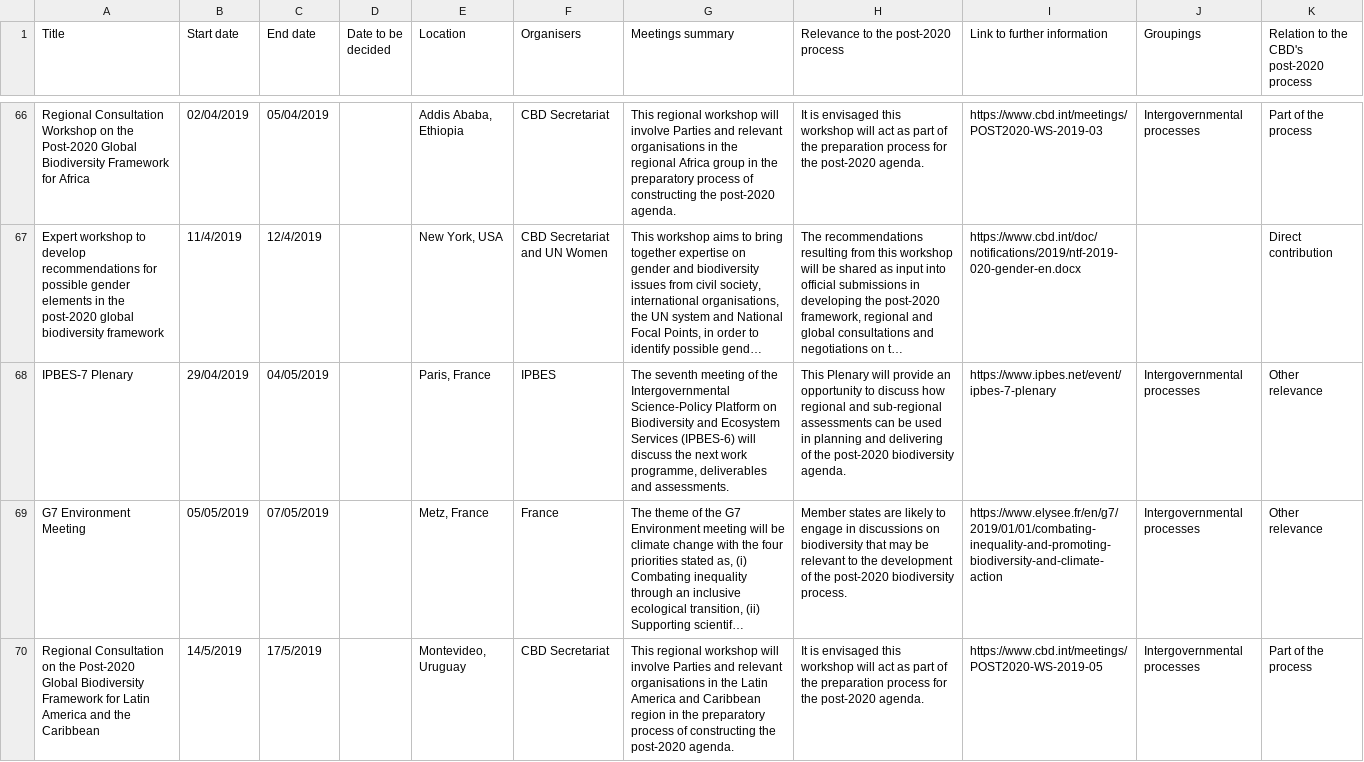
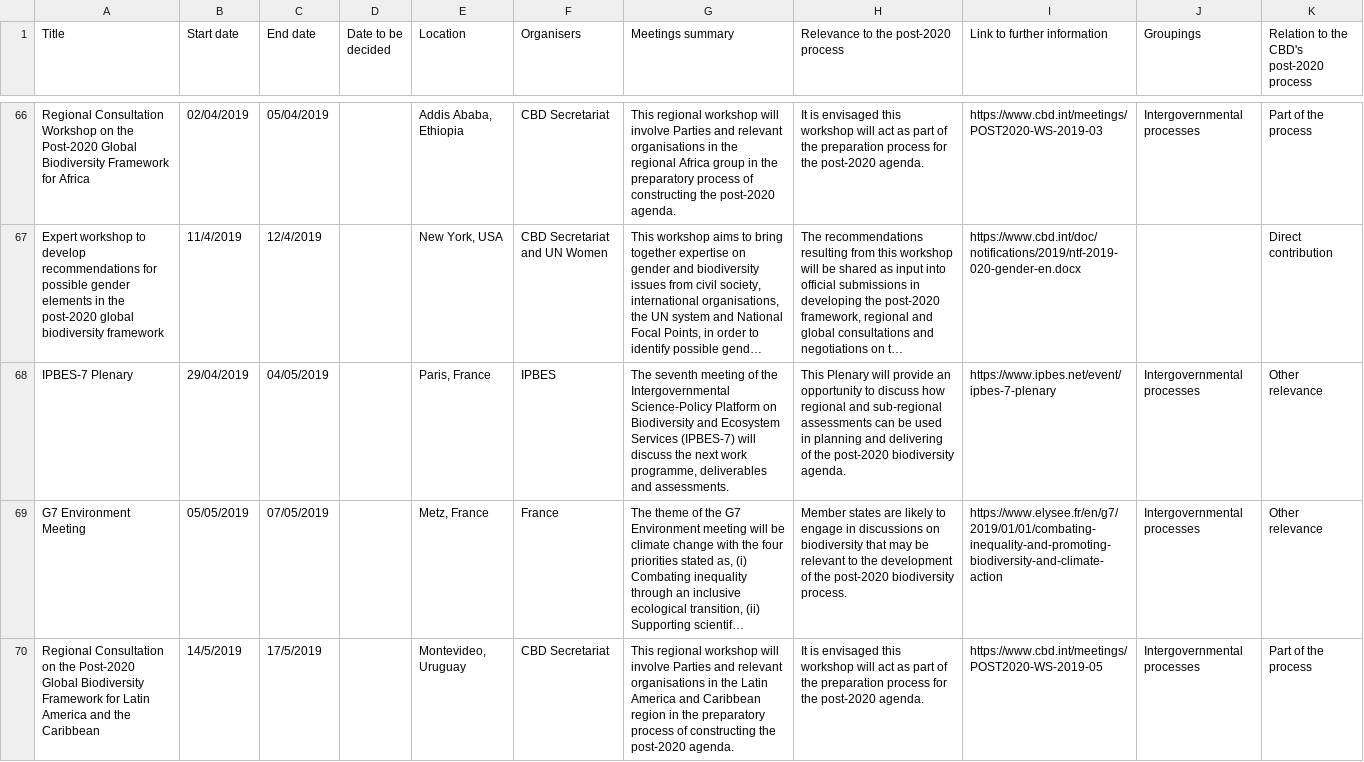
Before and after one commit to unepwcmc/post-2020-timeline, a CSV file: lib/data/seed/post-2020-timeline-2019-04-04.csv, drawn as a sheet; only a part is shown, gaps mark what is left out; long unchanged cells end in …; the diff names each change by its address in the sheet, - before the commit and + after, or states it on an @@ line.

Commit message:
Update event which had a mistake

```diff
--- a/lib/data/seed/post-2020-timeline-2019-04-04.csv
+++ b/lib/data/seed/post-2020-timeline-2019-04-04.csv
-G68 (Meetings summary): …Ecosystem Services (IPBES-6) will discuss…
+G68 (Meetings summary): …Ecosystem Services (IPBES-7) will discuss…
```
